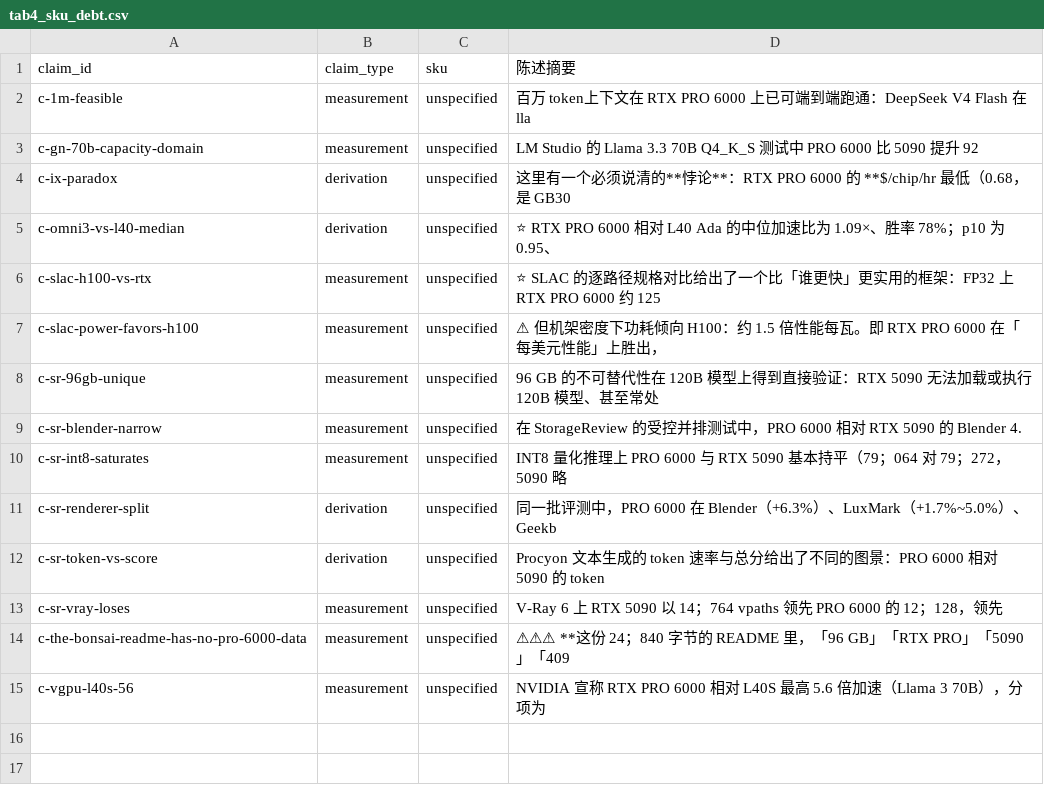
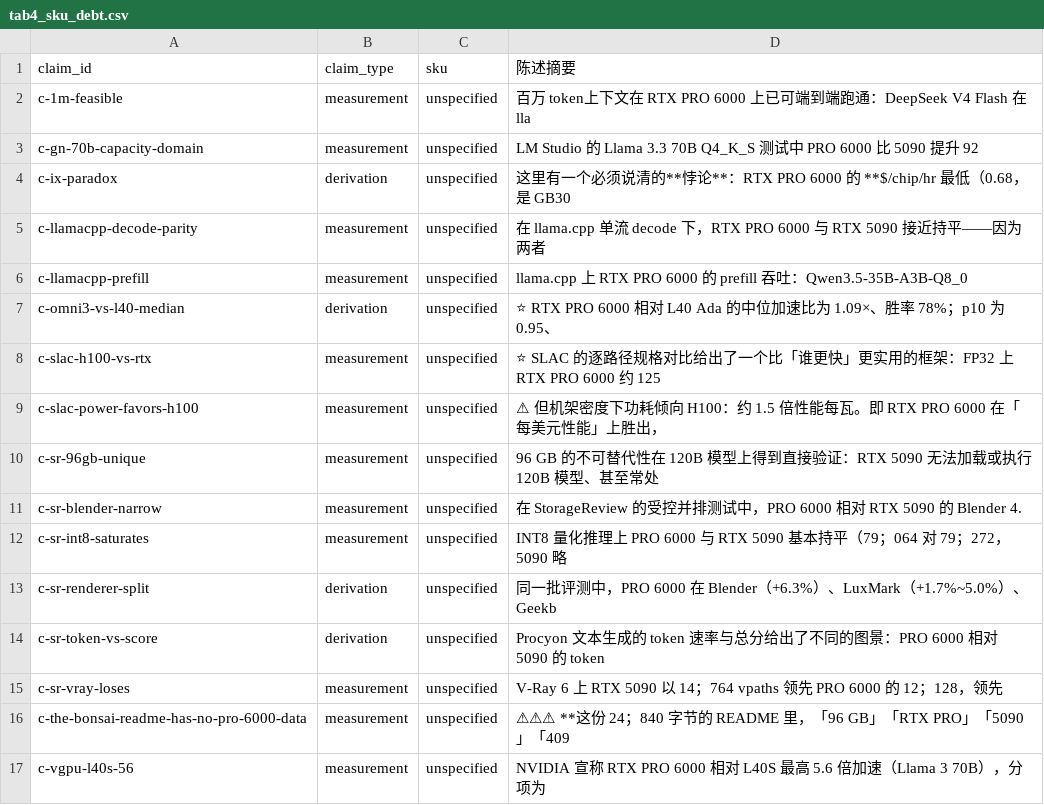
Before and after one commit to taishan1994/DeepResearchRSI, a CSV file: research/rtx-pro-6000/paper/data/tab4_sku_debt.csv, drawn as a sheet.

Commit message:
feat(paper): 把预填与解码之差提升为独立结论 3.4 节，差 110 倍
此前「预填看算力、解码看带宽」这个洞察散在 5.2 / 5.3 / 5.4 三节里，
每节提一句但没有一节说透。而用户最关心推理性能，这是全部证据里
最有迁移价值的一条判断，故独立成节。

核心量化：同一张卡、同一个模型、同一套 llama.cpp 单流测量，
预填 4757 tok/s、解码 43.16 tok/s，差 110 倍。
没有任何一对显卡之间的差距有这个量级，故「这张卡多快」本身有歧义。

三条互相印证的证据：
- 同带宽两卡解码持平，PRO 6000 与 5090 都标 1792 GB/s，原文 near-parity
- 功耗翻倍只让预填快约两成、解码几乎不动，300 W 对 600 W
- 互连只在解码上拉开 66%，PCIe 对 NVLink，1186 对 1965 tok/s

选型含义：长提示短回答时它是很快的卡，短提示长回答时它是最弱的一维。
故同一张卡可以是性价比极高也可以是明显不够，取决于回答有多长。

一处中途叫停：第一版想画预填比值与解码比值的并排柱，把「快约 20%」
写成 1.20、「接近」写成 1.00。这是第五次在图表上被自己拦住：
证据原文是近似表述，画成精确比值等于伪造有效数字。
改为只画有确切数值的那一对，差不多的地方留白并在正文说清。

位置判断：最初想放 5.5，但第 5 章是 DeepSeek 专章而这条结论全卡通用，
改放 3.4 作为第 3 章收束。

论文：26 页 11 图 7 表 45 条主张 58 条数值回溯
0 越界 0 缺字 0 稀疏页，四道校验全过

```diff
--- a/research/rtx-pro-6000/paper/data/tab4_sku_debt.csv
+++ b/research/rtx-pro-6000/paper/data/tab4_sku_debt.csv
@@ -4,2 +4,4 @@ c-gn-70b-capacity-domain,measurement,unspecified,LM Studio 的 Llama 3.3 70B Q4_
 c-ix-paradox,derivation,unspecified,这里有一个必须说清的**悖论**：RTX PRO 6000 的 **$/chip/hr 最低（0.68，是 GB30
+c-llamacpp-decode-parity,measurement,unspecified,在 llama.cpp 单流 decode 下，RTX PRO 6000 与 RTX 5090 接近持平——因为两者
+c-llamacpp-prefill,measurement,unspecified,llama.cpp 上 RTX PRO 6000 的 prefill 吞吐：Qwen3.5-35B-A3B-Q8_0
 c-omni3-vs-l40-median,derivation,unspecified,⭐ RTX PRO 6000 相对 L40 Ada 的中位加速比为 1.09×、胜率 78%；p10 为 0.95、
```
Also changed, not shown: 10 other files.
